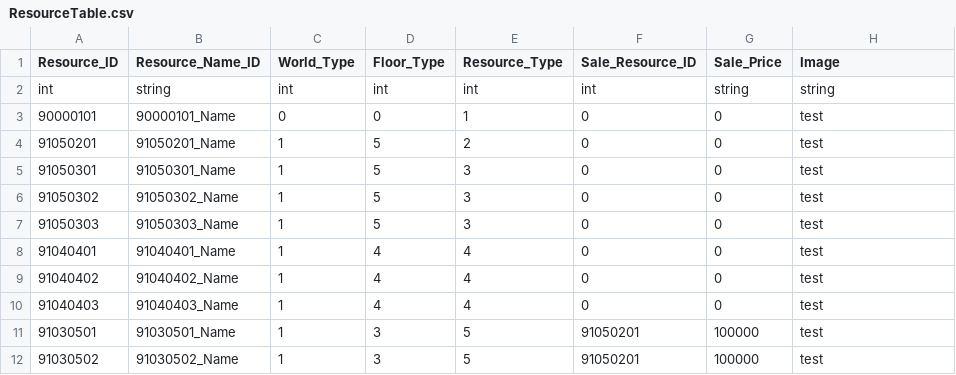
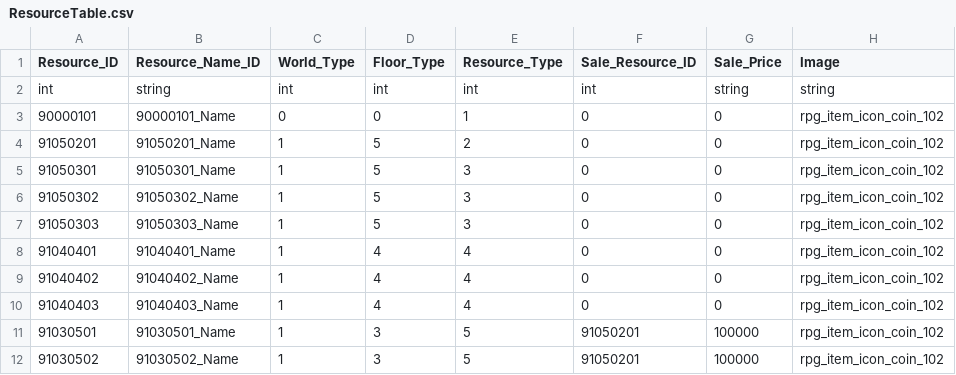
Before and after one commit to rlawlgns3433/MyUtopia, a CSV file: Assets/DataTables/ResourceTable.csv, drawn as a sheet.

```diff
--- a/Assets/DataTables/ResourceTable.csv
+++ b/Assets/DataTables/ResourceTable.csv
@@ -2,11 +2,11 @@ Resource_ID,Resource_Name_ID,World_Type,Floor_Type,Resource_Type,Sale_Resource_I
 int,string,int,int,int,int,string,string
-90000101,90000101_Name,0,0,1,0,0,test
-91050201,91050201_Name,1,5,2,0,0,test
-91050301,91050301_Name,1,5,3,0,0,test
-91050302,91050302_Name,1,5,3,0,0,test
-91050303,91050303_Name,1,5,3,0,0,test
-91040401,91040401_Name,1,4,4,0,0,test
-91040402,91040402_Name,1,4,4,0,0,test
-91040403,91040403_Name,1,4,4,0,0,test
-91030501,91030501_Name,1,3,5,91050201,100000,test
-91030502,91030502_Name,1,3,5,91050201,100000,test
+90000101,90000101_Name,0,0,1,0,0,rpg_item_icon_coin_102
+91050201,91050201_Name,1,5,2,0,0,rpg_item_icon_coin_102
+91050301,91050301_Name,1,5,3,0,0,rpg_item_icon_coin_102
+91050302,91050302_Name,1,5,3,0,0,rpg_item_icon_coin_102
+91050303,91050303_Name,1,5,3,0,0,rpg_item_icon_coin_102
+91040401,91040401_Name,1,4,4,0,0,rpg_item_icon_coin_102
+91040402,91040402_Name,1,4,4,0,0,rpg_item_icon_coin_102
+91040403,91040403_Name,1,4,4,0,0,rpg_item_icon_coin_102
+91030501,91030501_Name,1,3,5,91050201,100000,rpg_item_icon_coin_102
+91030502,91030502_Name,1,3,5,91050201,100000,rpg_item_icon_coin_102
```
Also changed, not shown: 12 other files.
